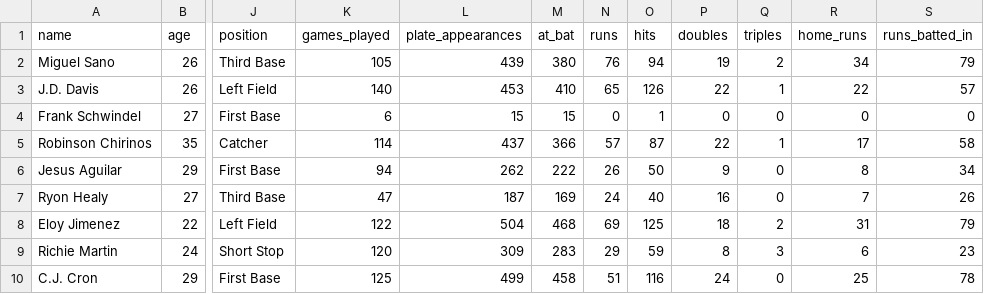
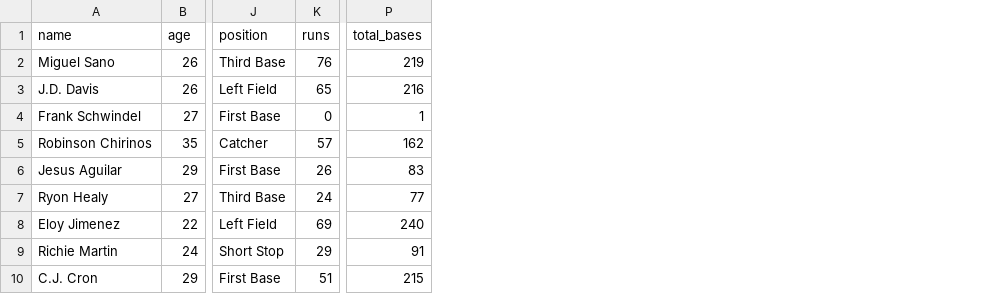
Before and after one commit to jm1988/baseball-runs-prediction, a CSV file: data/train.csv, drawn as a sheet; only a part is shown, gaps mark what is left out; removed rows and columns are numbered as before the commit, all else as after; the diff names each change by its address in the sheet, - before the commit and + after, or states it on an @@ line.

```diff
--- a/data/train.csv
+++ b/data/train.csv
-column K (games_played), rows 2-10: 105 | 140 | 6 | 114 | 94 | 47 | 122 | 120 | 125
-column L (plate_appearances), rows 2-10: 439 | 453 | 15 | 437 | 262 | 187 | 504 | 309 | 499
-column M (at_bat), rows 2-10: 380 | 410 | 15 | 366 | 222 | 169 | 468 | 283 | 458
-column O (hits), rows 2-10: 94 | 126 | 1 | 87 | 50 | 40 | 125 | 59 | 116
-column P (doubles), rows 2-10: 19 | 22 | 0 | 22 | 9 | 16 | 18 | 8 | 24
-column Q (triples), rows 2-10: 2 | 1 | 0 | 1 | 0 | 0 | 2 | 3 | 0
-column R (home_runs), rows 2-10: 34 | 22 | 0 | 17 | 8 | 7 | 31 | 6 | 25
-column S (runs_batted_in), rows 2-10: 79 | 57 | 0 | 58 | 34 | 26 | 79 | 23 | 78
+column P (total_bases), rows 2-10: 219 | 216 | 1 | 162 | 83 | 77 | 240 | 91 | 215
```
Also changed, not shown: data/test.csv, 2 other files.
